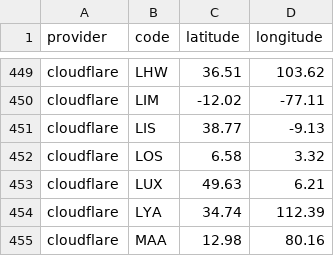
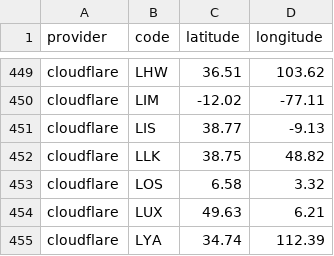
Before and after one commit to adaptive/pops, a CSV file: notebooks/data.csv, drawn as a sheet; only a part is shown, gaps mark what is left out; the shorter side is filled out with more unchanged rows; the diff names each change by its address in the sheet, - before the commit and + after, or states it on an @@ line.

Commit message:
cloudflare LLK

```diff
--- a/notebooks/data.csv
+++ b/notebooks/data.csv
+row 452: cloudflare | LLK | 38.75 | 48.82
```
Also changed, not shown: 4 other files.
